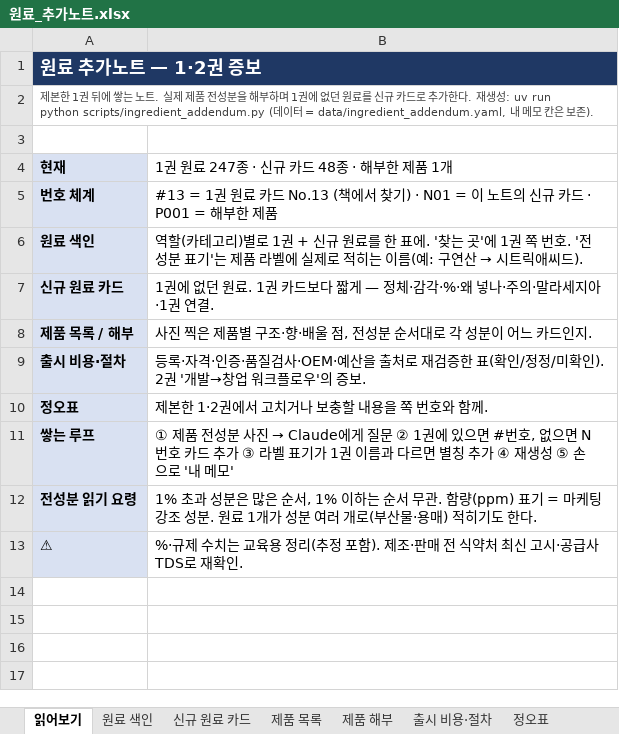
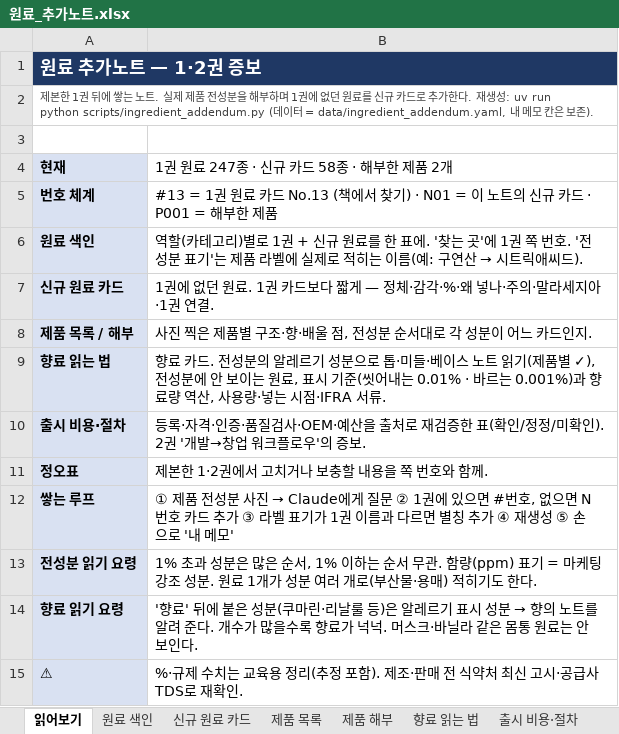
Before and after one commit to theci/brand, an Excel workbook: 원료_추가노트.xlsx, sheet 읽어보기, drawn as a sheet; values as stored, in another font and other column widths than the file's, no borders; the diff names each change by its address in the sheet, - before the commit and + after, or states it on an @@ line.

```diff
--- a/원료_추가노트.xlsx (sheet 읽어보기)
+++ b/원료_추가노트.xlsx (sheet 읽어보기)
+sheet tab: 향료 읽는 법
-B4: 1권 원료 247종 · 신규 카드 48종 · 해부한 제품 1개
+B4: 1권 원료 247종 · 신규 카드 58종 · 해부한 제품 2개
+row 9: 향료 읽는 법 | 향료 카드. 전성분의 알레르기 성분으로 톱·미들·베이스 노트 읽기(제품별 ✓), 전성분에 안 보이는 원료, 표시 기준(씻어내는 0.01% · 바르는 0.001%)과 향료량 역산, 사용량·넣는 시점·IFRA 서류.
+row 14: 향료 읽기 요령 | '향료' 뒤에 붙은 성분(쿠마린·리날룰 등)은 알레르기 표시 성분 → 향의 노트를 알려 준다. 개수가 많을수록 향료가 넉넉. 머스크·바닐라 같은 몸통 원료는 안 보인다.
```
Also changed, not shown: sheet 제품 해부, sheet 신규 원료 카드, sheet 원료 색인, sheet 제품 목록, 3 other files.
